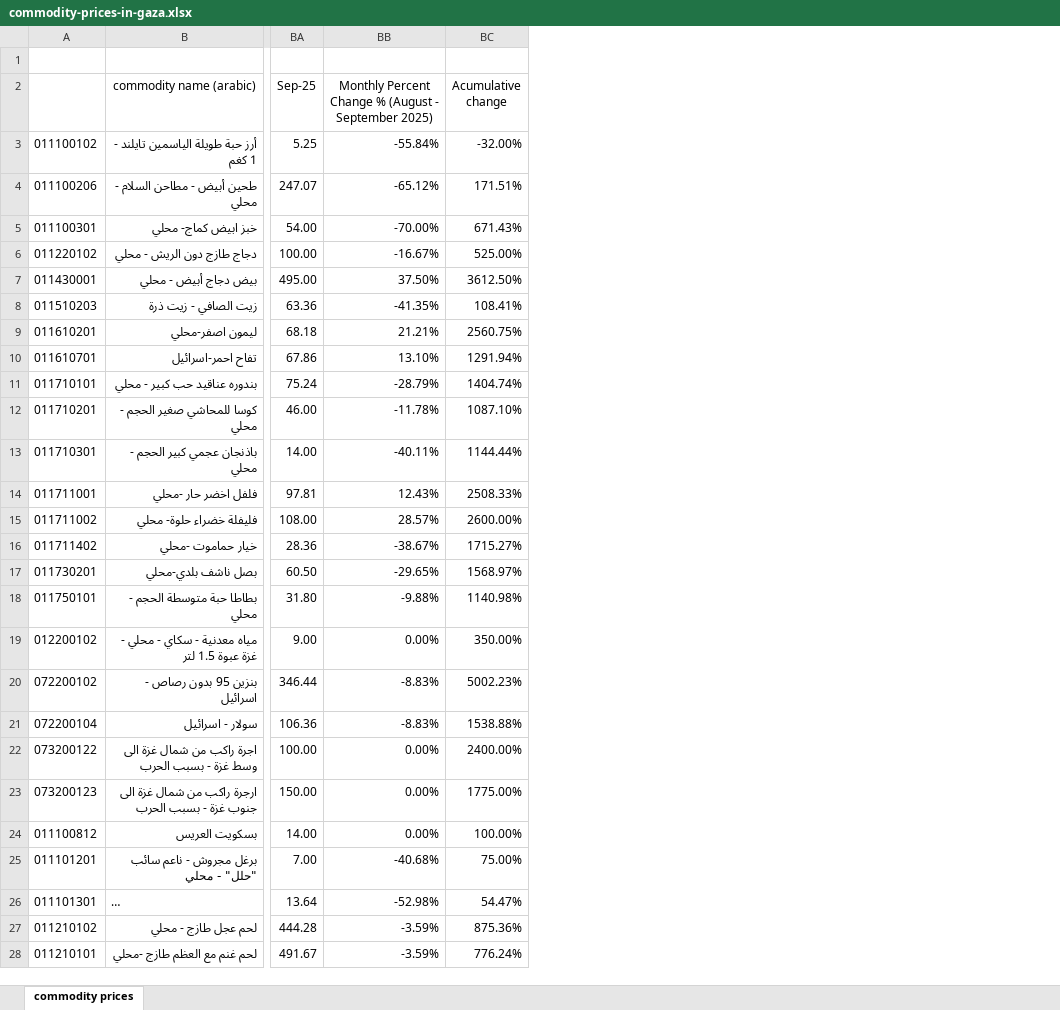
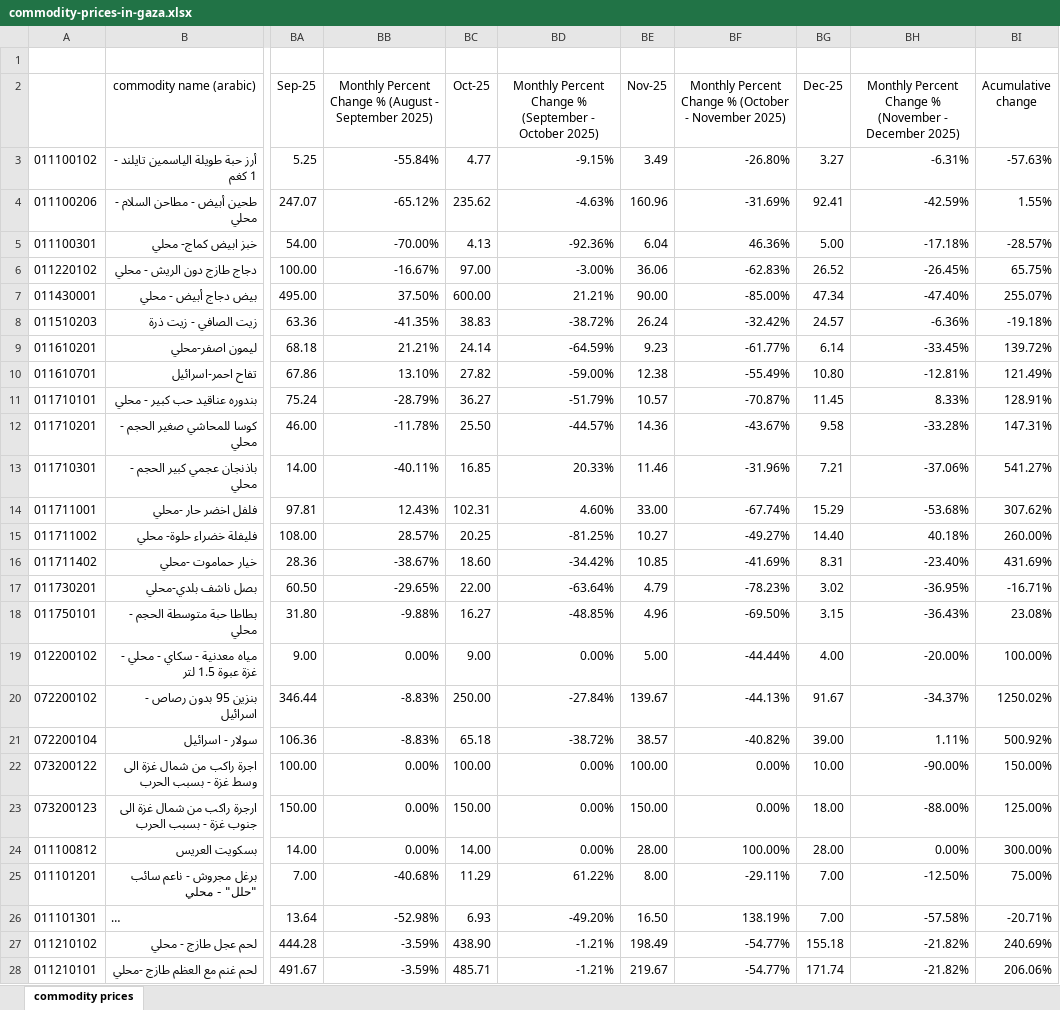
Before and after one commit to AkbarMoledina/humanitarian_needs_in_palestine, an Excel workbook: data/Prices of basic commodities in Gaza/commodity-prices-in-gaza.xlsx, sheet commodity prices, drawn as a sheet; only a part is shown, gaps mark what is left out; long unchanged cells end in …; values as stored, in another font and other column widths than the file's, no borders; addresses are those after the commit; the diff covers the shown part only; the diff names each change by its address in the sheet, - before the commit and + after, or states it on an @@ line.

```diff
--- a/data/Prices of basic commodities in Gaza/commodity-prices-in-gaza.xlsx (sheet commodity prices)
+++ b/data/Prices of basic commodities in Gaza/commodity-prices-in-gaza.xlsx (sheet commodity prices)
+column BC (Oct-25), rows 3-28: 4.77 | 235.62 | 4.13 | 97.00 | 600.00 | 38.83 | 24.14 | 27.82 | 36.27 | 25.50 | 16.85 | 102.31 | 20.25 | 18.60 | 22.00 | 16.27 | 9.00 | 250.00 | 65.18 | 100.00 | 150.00 | 14.00 | 11.29 | 6.93 | 438.90 | 485.71
+column BD, rows 2-28: Monthly Percent Change % (September - October 2025) | -9.15% | -4.63% | -92.36% | -3.00% | 21.21% | -38.72% | -64.59% | -59.00% | -51.79% | -44.57% | 20.33% | 4.60% | -81.25% | -34.42% | -63.64% | -48.85% | 0.00% | -27.84% | -38.72% | 0.00% | 0.00% | 0.00% | 61.22% | -49.20% | -1.21% | -1.21%
+column BE (Nov-25), rows 3-28: 3.49 | 160.96 | 6.04 | 36.06 | 90.00 | 26.24 | 9.23 | 12.38 | 10.57 | 14.36 | 11.46 | 33.00 | 10.27 | 10.85 | 4.79 | 4.96 | 5.00 | 139.67 | 38.57 | 100.00 | 150.00 | 28.00 | 8.00 | 16.50 | 198.49 | 219.67
+column BF, rows 2-28: Monthly Percent Change % (October - November 2025) | -26.80% | -31.69% | 46.36% | -62.83% | -85.00% | -32.42% | -61.77% | -55.49% | -70.87% | -43.67% | -31.96% | -67.74% | -49.27% | -41.69% | -78.23% | -69.50% | -44.44% | -44.13% | -40.82% | 0.00% | 0.00% | 100.00% | -29.11% | 138.19% | -54.77% | -54.77%
+column BG (Dec-25), rows 3-28: 3.27 | 92.41 | 5.00 | 26.52 | 47.34 | 24.57 | 6.14 | 10.80 | 11.45 | 9.58 | 7.21 | 15.29 | 14.40 | 8.31 | 3.02 | 3.15 | 4.00 | 91.67 | 39.00 | 10.00 | 18.00 | 28.00 | 7.00 | 7.00 | 155.18 | 171.74
+column BH, rows 2-28: Monthly Percent Change % (November - December 2025) | -6.31% | -42.59% | -17.18% | -26.45% | -47.40% | -6.36% | -33.45% | -12.81% | 8.33% | -33.28% | -37.06% | -53.68% | 40.18% | -23.40% | -36.95% | -36.43% | -20.00% | -34.37% | 1.11% | -90.00% | -88.00% | 0.00% | -12.50% | -57.58% | -21.82% | -21.82%
-BI3 (Acumulative change): -32.00%
+BI3 (Acumulative change): -57.63%
-BI4 (Acumulative change): 171.51%
+BI4 (Acumulative change): 1.55%
-BI5 (Acumulative change): 671.43%
+BI5 (Acumulative change): -28.57%
-BI6 (Acumulative change): 525.00%
+BI6 (Acumulative change): 65.75%
-BI7 (Acumulative change): 3612.50%
+BI7 (Acumulative change): 255.07%
-BI8 (Acumulative change): 108.41%
+BI8 (Acumulative change): -19.18%
-BI9 (Acumulative change): 2560.75%
+BI9 (Acumulative change): 139.72%
-BI10 (Acumulative change): 1291.94%
+BI10 (Acumulative change): 121.49%
-BI11 (Acumulative change): 1404.74%
+BI11 (Acumulative change): 128.91%
-BI12 (Acumulative change): 1087.10%
+BI12 (Acumulative change): 147.31%
-BI13 (Acumulative change): 1144.44%
+BI13 (Acumulative change): 541.27%
-BI14 (Acumulative change): 2508.33%
+BI14 (Acumulative change): 307.62%
-BI15 (Acumulative change): 2600.00%
+BI15 (Acumulative change): 260.00%
-BI16 (Acumulative change): 1715.27%
+BI16 (Acumulative change): 431.69%
-BI17 (Acumulative change): 1568.97%
+BI17 (Acumulative change): -16.71%
-BI18 (Acumulative change): 1140.98%
+BI18 (Acumulative change): 23.08%
-BI19 (Acumulative change): 350.00%
+BI19 (Acumulative change): 100.00%
-BI20 (Acumulative change): 5002.23%
+BI20 (Acumulative change): 1250.02%
-BI21 (Acumulative change): 1538.88%
+BI21 (Acumulative change): 500.92%
-BI22 (Acumulative change): 2400.00%
+BI22 (Acumulative change): 150.00%
-BI23 (Acumulative change): 1775.00%
+BI23 (Acumulative change): 125.00%
-BI24 (Acumulative change): 100.00%
+BI24 (Acumulative change): 300.00%
-BI26 (Acumulative change): 54.47%
+BI26 (Acumulative change): -20.71%
-BI27 (Acumulative change): 875.36%
+BI27 (Acumulative change): 240.69%
-BI28 (Acumulative change): 776.24%
+BI28 (Acumulative change): 206.06%
```
Also changed, not shown: 20 edited cells elsewhere in this sheet, formulas that keep their value, 3 other files.
